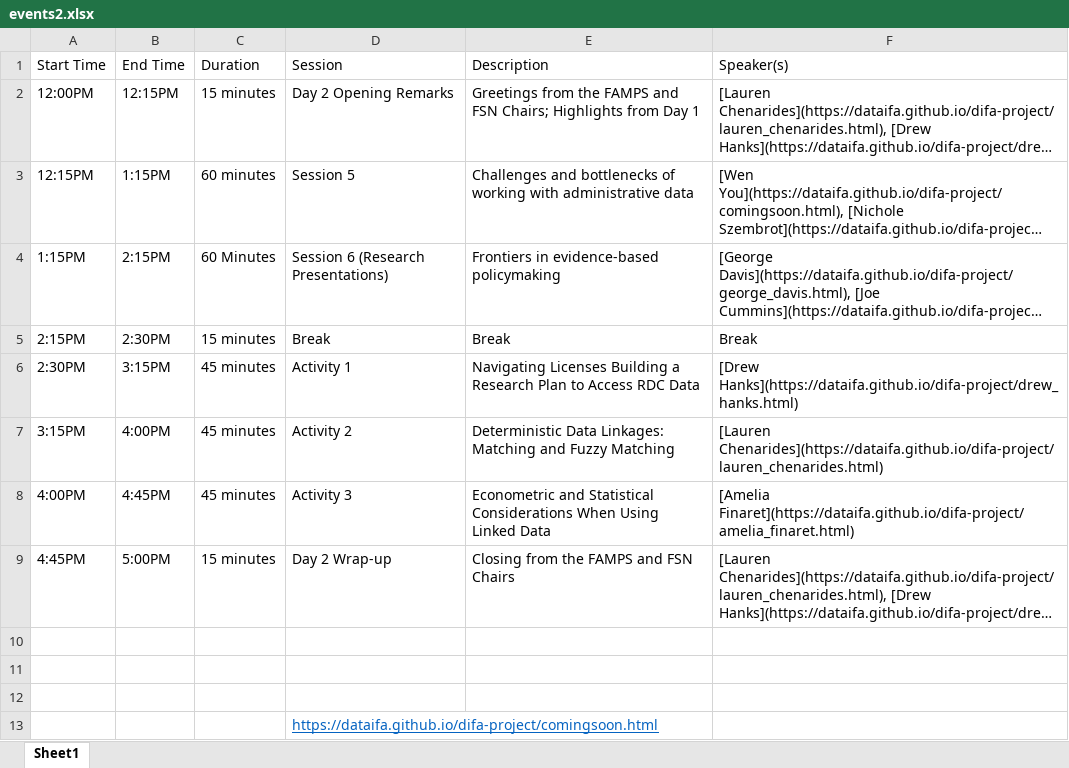
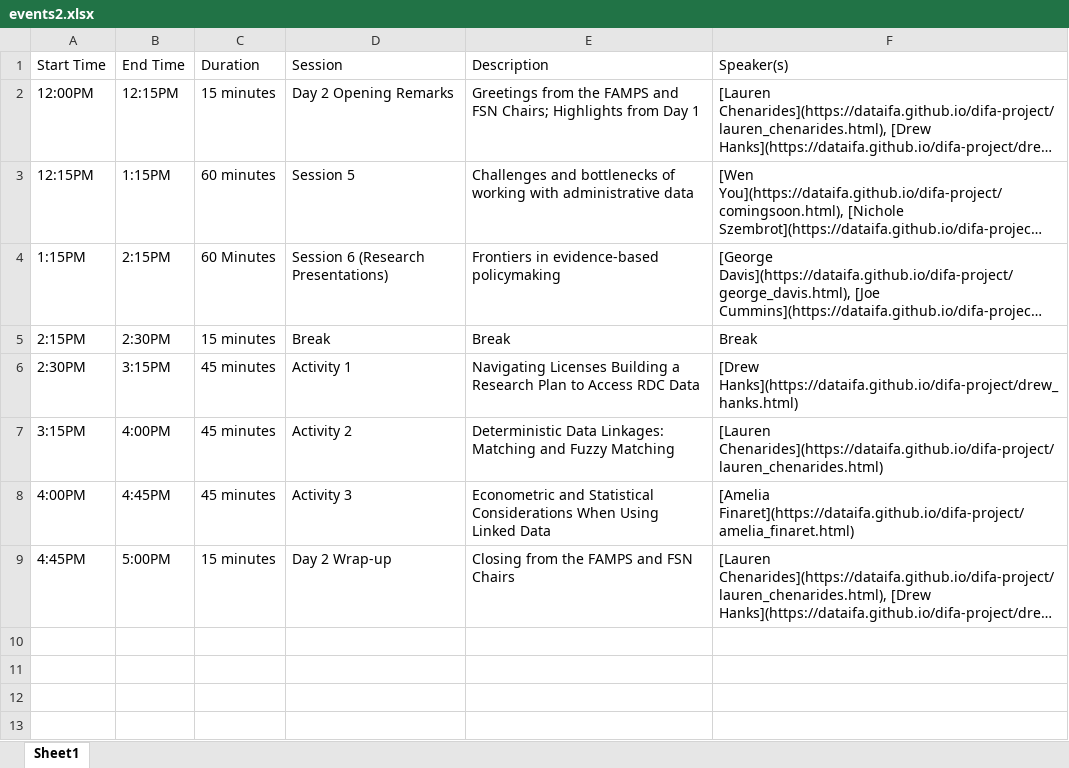
Before and after one commit to dataifa/difa, an Excel workbook: events2.xlsx, sheet Sheet1, drawn as a sheet; long unchanged cells end in …; values as stored, in another font and other column widths than the file's, no borders; the diff names each change by its address in the sheet, - before the commit and + after, or states it on an @@ line.

Commit message:
more comingsoon update

```diff
--- a/events2.xlsx (sheet Sheet1)
+++ b/events2.xlsx (sheet Sheet1)
-row 10: (empty)
-row 11: (empty)
-row 12: (empty)
-row 13:  |  |  | https://dataifa.github.io/difa-project/comingsoon.html
```
